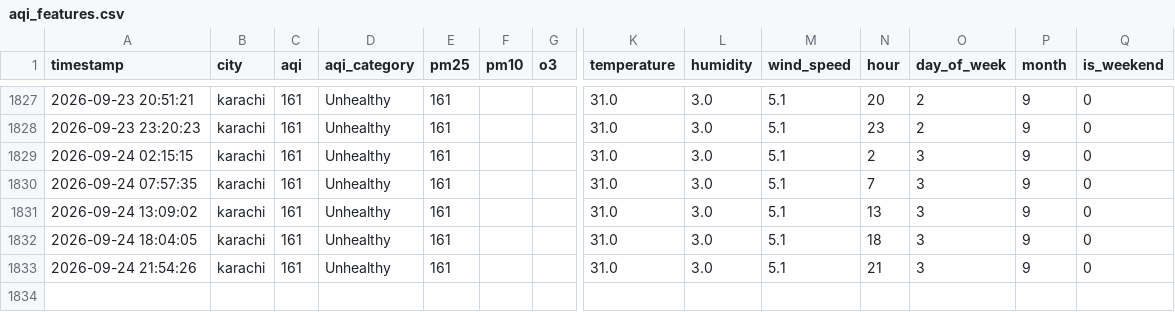
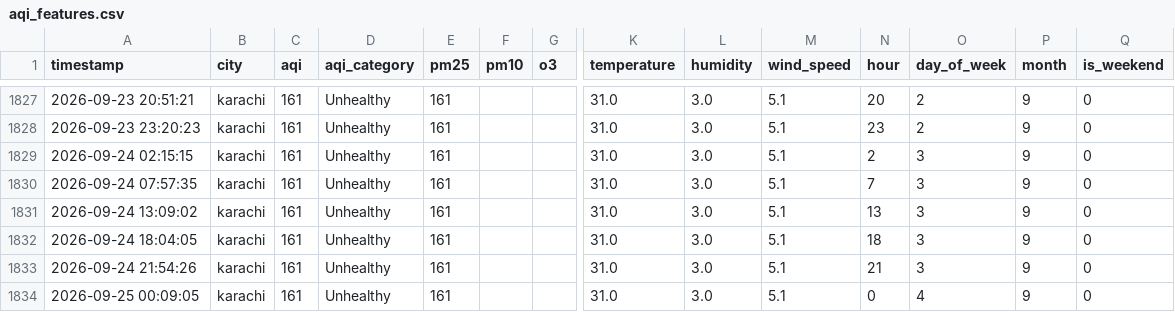
Before and after one commit to SumeetJani/aqi-predictor, a CSV file: aqi_features.csv, drawn as a sheet; only a part is shown, gaps mark what is left out; rows hold the shown columns only; the diff names each change by its address in the sheet, - before the commit and + after, or states it on an @@ line.

```diff
--- a/aqi_features.csv
+++ b/aqi_features.csv
+row 1834: 2026-09-25 00:09:05 | karachi | 161 | Unhealthy | 161 |  |  | 31.0 | 3.0 | 5.1 | 0 | 4 | 9 | 0
```
